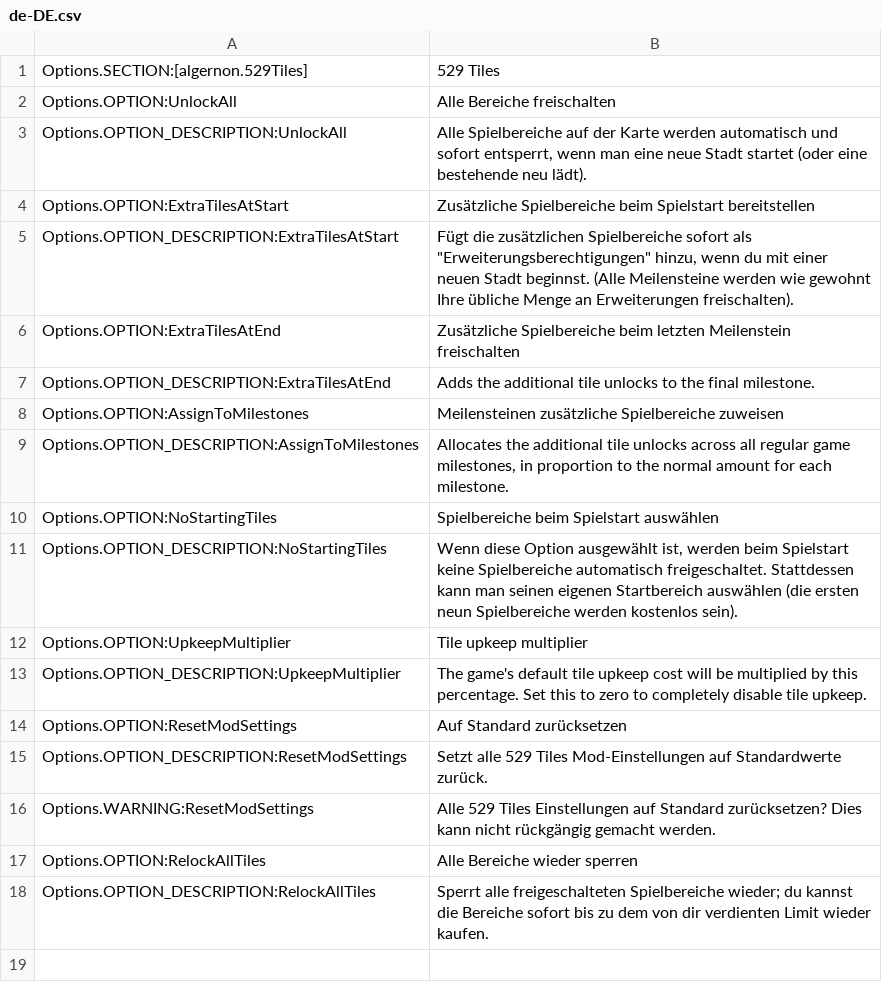
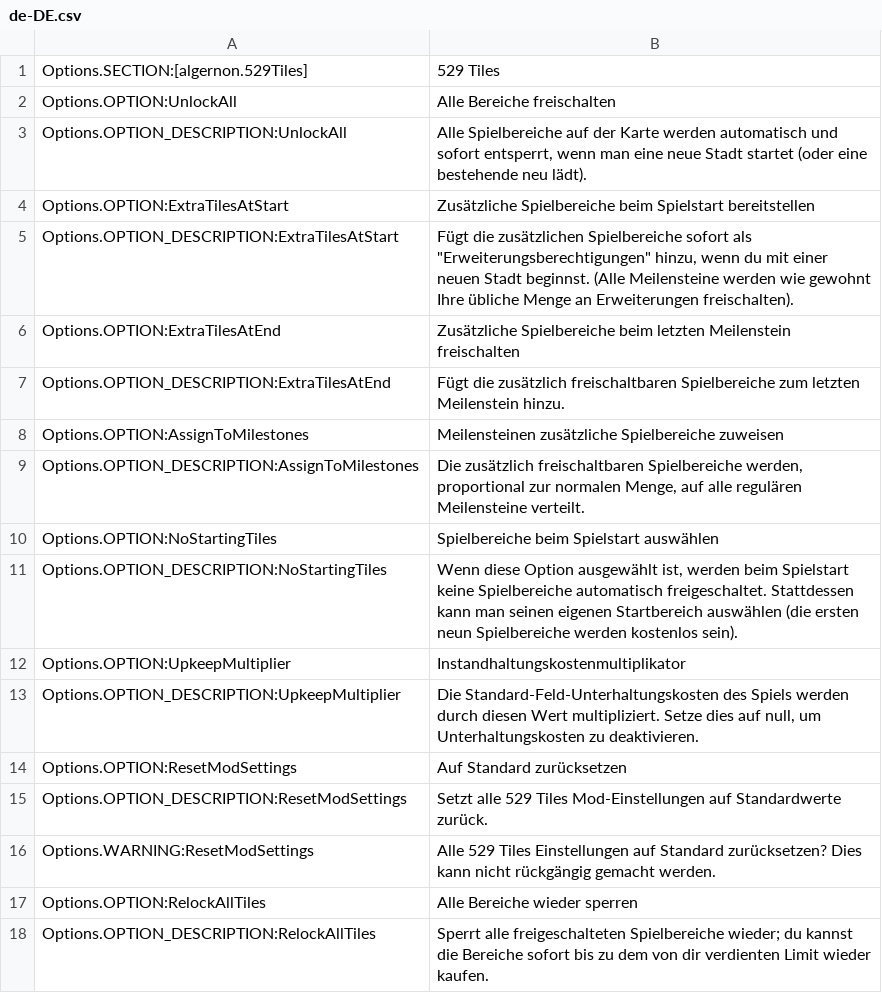
Before and after one commit to algernon-A/FiveTwentyNineTiles, a CSV file: l10n/de-DE.csv, drawn as a sheet.

```diff
--- a/l10n/de-DE.csv
+++ b/l10n/de-DE.csv
@@ -6,9 +6,9 @@
 "Options.OPTION:ExtraTilesAtEnd"	"Zusätzliche Spielbereiche beim letzten Meilenstein freischalten"
-"Options.OPTION_DESCRIPTION:ExtraTilesAtEnd"	"Adds the additional tile unlocks to the final milestone."
+"Options.OPTION_DESCRIPTION:ExtraTilesAtEnd"	"Fügt die zusätzlich freischaltbaren Spielbereiche zum letzten Meilenstein hinzu."
 "Options.OPTION:AssignToMilestones"	"Meilensteinen zusätzliche Spielbereiche zuweisen"
-"Options.OPTION_DESCRIPTION:AssignToMilestones"	"Allocates the additional tile unlocks across all regular game milestones, in proportion to the normal amount for each milestone."
+"Options.OPTION_DESCRIPTION:AssignToMilestones"	"Die zusätzlich freischaltbaren Spielbereiche werden, proportional zur normalen Menge, auf alle regulären Meilensteine verteilt."
 "Options.OPTION:NoStartingTiles"	"Spielbereiche beim Spielstart auswählen"
 "Options.OPTION_DESCRIPTION:NoStartingTiles"	"Wenn diese Option ausgewählt ist, werden beim Spielstart keine Spielbereiche automatisch freigeschaltet. Stattdessen kann man seinen eigenen Startbereich auswählen (die ersten neun Spielbereiche werden kostenlos sein)."
-"Options.OPTION:UpkeepMultiplier"	"Tile upkeep multiplier"
-"Options.OPTION_DESCRIPTION:UpkeepMultiplier"	"The game's default tile upkeep cost will be multiplied by this percentage.  Set this to zero to completely disable tile upkeep."
+"Options.OPTION:UpkeepMultiplier"	"Instandhaltungskostenmultiplikator"
+"Options.OPTION_DESCRIPTION:UpkeepMultiplier"	"Die Standard-Feld-Unterhaltungskosten des Spiels werden durch diesen Wert multipliziert. Setze dies auf null, um Unterhaltungskosten zu deaktivieren."
 "Options.OPTION:ResetModSettings"	"Auf Standard zurücksetzen"
```
Also changed, not shown: l10n/ja-JP.csv, l10n/ru-RU.csv, 2 other files.
